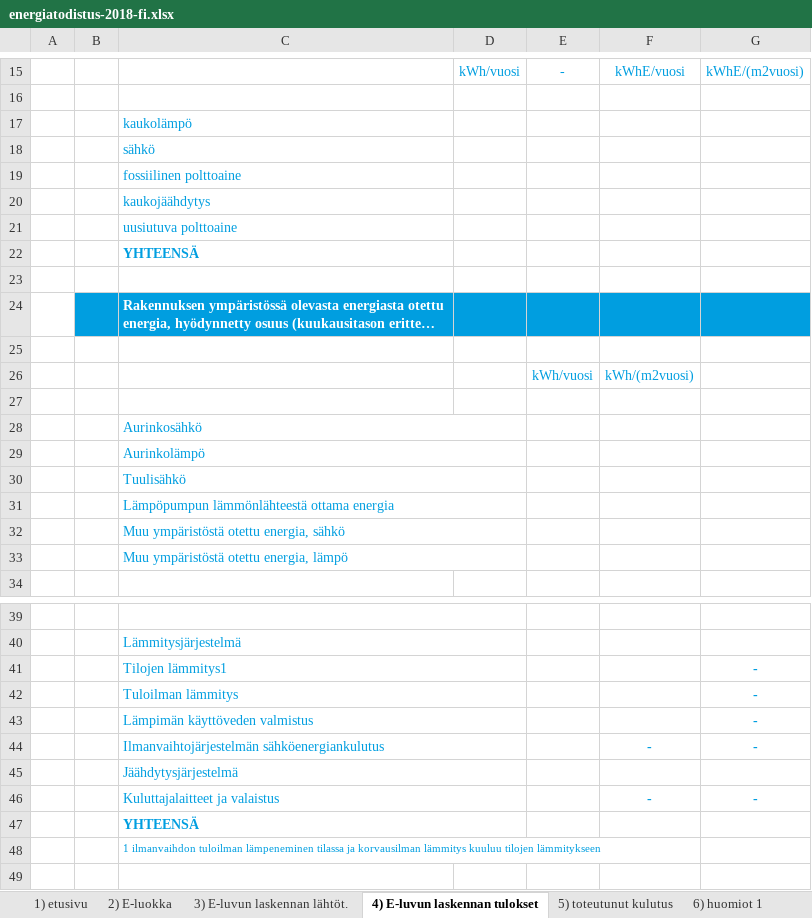
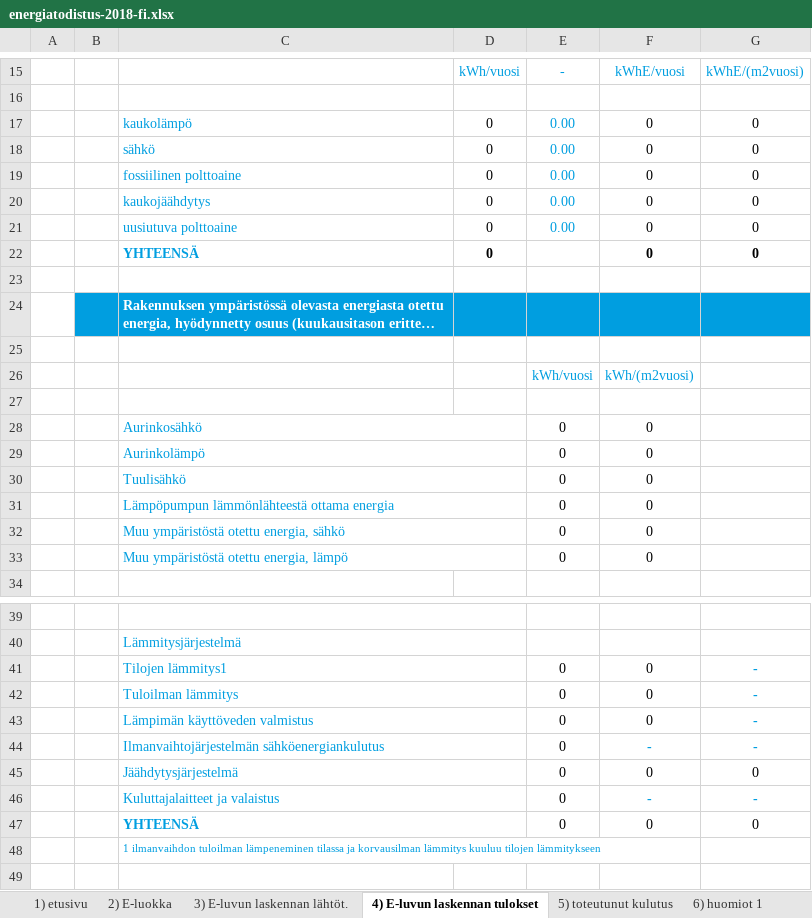
Before and after one commit to solita/etp-core, an Excel workbook: etp-backend/src/main/resources/energiatodistus-2018-fi.xlsx, sheet 4) E-luvun laskennan tulokset, drawn as a sheet; only a part is shown, gaps mark what is left out; long unchanged cells end in …; values as stored, in another font and other column widths than the file's, no borders; conditional formats not drawn; removed rows and columns are numbered as before the commit, all else as after; the diff covers the shown part only; the diff names each change by its address in the sheet, - before the commit and + after, or states it on an @@ line.

Commit message:
Rewrite logic how energiatodistus pdfs are generated from the mappings.

```diff
--- a/etp-backend/src/main/resources/energiatodistus-2018-fi.xlsx (sheet 4) E-luvun laskennan tulokset)
+++ b/etp-backend/src/main/resources/energiatodistus-2018-fi.xlsx (sheet 4) E-luvun laskennan tulokset)
-row 17:  |  | kaukolämpö
-row 18:  |  | sähkö
-row 19:  |  | fossiilinen polttoaine
-row 20:  |  | kaukojäähdytys
-row 21:  |  | uusiutuva polttoaine
-row 22:  |  | YHTEENSÄ
+row 17:  |  | kaukolämpö | 0 | 0.00 | 0 | 0
+row 18:  |  | sähkö | 0 | 0.00 | 0 | 0
+row 19:  |  | fossiilinen polttoaine | 0 | 0.00 | 0 | 0
+row 20:  |  | kaukojäähdytys | 0 | 0.00 | 0 | 0
+row 21:  |  | uusiutuva polttoaine | 0 | 0.00 | 0 | 0
+row 22:  |  | YHTEENSÄ | 0 |  | 0 | 0
-row 28:  |  | Aurinkosähkö
-row 29:  |  | Aurinkolämpö
-row 30:  |  | Tuulisähkö
-row 31:  |  | Lämpöpumpun lämmönlähteestä ottama energia
-row 32:  |  | Muu ympäristöstä otettu energia, sähkö
-row 33:  |  | Muu ympäristöstä otettu energia, lämpö
+row 28:  |  | Aurinkosähkö |  | 0 | 0
+row 29:  |  | Aurinkolämpö |  | 0 | 0
+row 30:  |  | Tuulisähkö |  | 0 | 0
+row 31:  |  | Lämpöpumpun lämmönlähteestä ottama energia |  | 0 | 0
+row 32:  |  | Muu ympäristöstä otettu energia, sähkö |  | 0 | 0
+row 33:  |  | Muu ympäristöstä otettu energia, lämpö |  | 0 | 0
-E41:E44: (empty)
+E41:E44: 0
-F41:F43: (empty)
+F41:F43: 0
-row 45:  |  | Jäähdytysjärjestelmä
+row 45:  |  | Jäähdytysjärjestelmä |  | 0 | 0 | 0
-E46: (empty)
+E46: 0
-row 47:  |  | YHTEENSÄ
+row 47:  |  | YHTEENSÄ |  | 0 | 0 | 0
```
Also changed, not shown: 9 added rows, 9 removed rows and 6 edited cells elsewhere in this sheet, sheet 3) E-luvun laskennan lähtöt., sheet 6) huomiot 1, sheet 5) toteutunut kulutus, sheet 2) E-luokka, sheet 7) huomiot 2, sheet 1) etusivu, 1 more sheet, charts or pictures, 2 other files.
